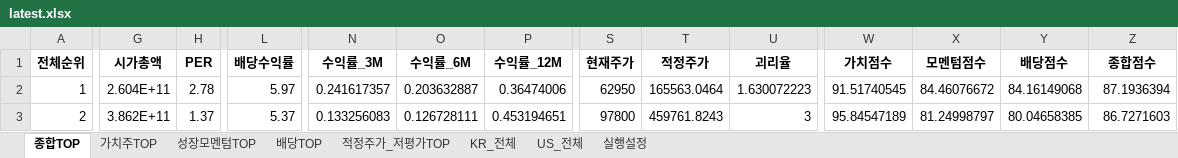
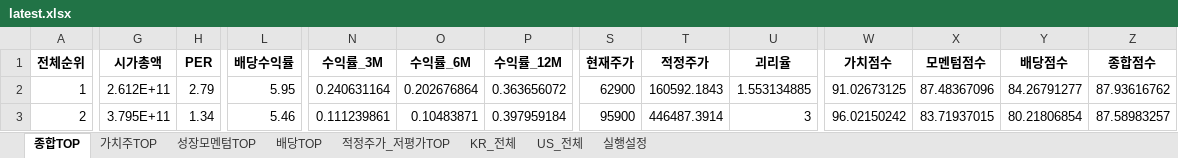
Before and after one commit to cskono1csm/stock-scanner, an Excel workbook: docs/reports/latest.xlsx, sheet 종합TOP, drawn as a sheet; only a part is shown, gaps mark what is left out; values as stored, in another font and other column widths than the file's, no borders; the diff covers the shown part only; the diff names each change by its address in the sheet, - before the commit and + after, or states it on an @@ line.

```diff
--- a/docs/reports/latest.xlsx (sheet 종합TOP)
+++ b/docs/reports/latest.xlsx (sheet 종합TOP)
-G2 (시가총액): 2.604E+11
+G2 (시가총액): 2.612E+11
-H2 (PER): 2.78
+H2 (PER): 2.79
-L2 (배당수익률): 5.97
+L2 (배당수익률): 5.95
-N2 (수익률_3M): 0.241617357
+N2 (수익률_3M): 0.240631164
-O2 (수익률_6M): 0.203632887
+O2 (수익률_6M): 0.202676864
-P2 (수익률_12M): 0.36474006
+P2 (수익률_12M): 0.363656072
-S2 (현재주가): 62950
+S2 (현재주가): 62900
-T2 (적정주가): 165563.0464
+T2 (적정주가): 160592.1843
-U2 (괴리율): 1.630072223
+U2 (괴리율): 1.553134885
-W2 (가치점수): 91.51740545
+W2 (가치점수): 91.02673125
-X2 (모멘텀점수): 84.46076672
+X2 (모멘텀점수): 87.48367096
-Y2 (배당점수): 84.16149068
+Y2 (배당점수): 84.26791277
-Z2 (종합점수): 87.1936394
+Z2 (종합점수): 87.93616762
-G3 (시가총액): 3.862E+11
+G3 (시가총액): 3.795E+11
-H3 (PER): 1.37
+H3 (PER): 1.34
-L3 (배당수익률): 5.37
+L3 (배당수익률): 5.46
-N3 (수익률_3M): 0.133256083
+N3 (수익률_3M): 0.111239861
-O3 (수익률_6M): 0.126728111
+O3 (수익률_6M): 0.10483871
-P3 (수익률_12M): 0.453194651
+P3 (수익률_12M): 0.397959184
-S3 (현재주가): 97800
+S3 (현재주가): 95900
-T3 (적정주가): 459761.8243
+T3 (적정주가): 446487.3914
-W3 (가치점수): 95.84547189
+W3 (가치점수): 96.02150242
-X3 (모멘텀점수): 81.24998797
+X3 (모멘텀점수): 83.71937015
-Y3 (배당점수): 80.04658385
+Y3 (배당점수): 80.21806854
-Z3 (종합점수): 86.7271603
+Z3 (종합점수): 87.58983257
```
Also changed, not shown: 1873 edited cells elsewhere in this sheet, sheet KR_전체, sheet US_전체, sheet 배당TOP, sheet 적정주가_저평가TOP, sheet 성장모멘텀TOP, sheet 가치주TOP, 1 more sheet, 1 other file.
